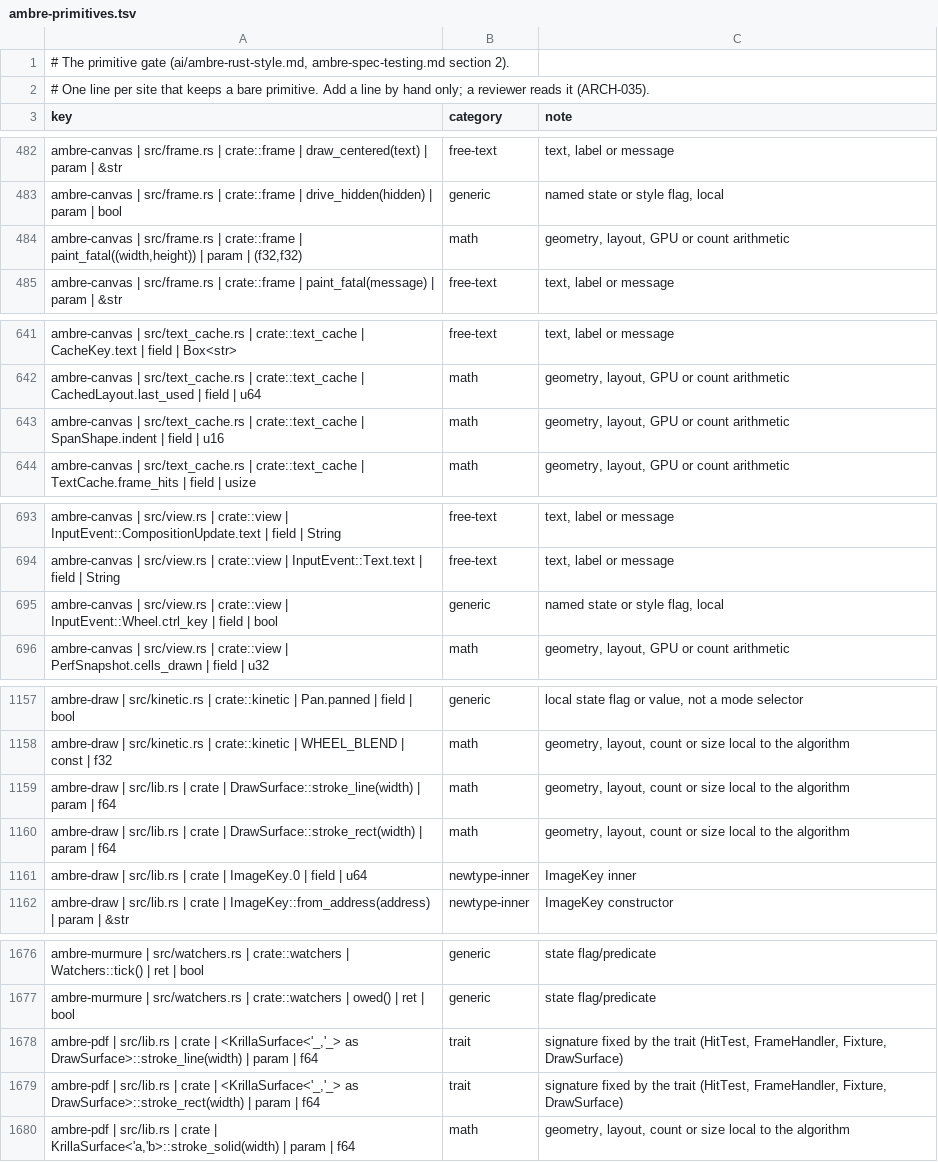
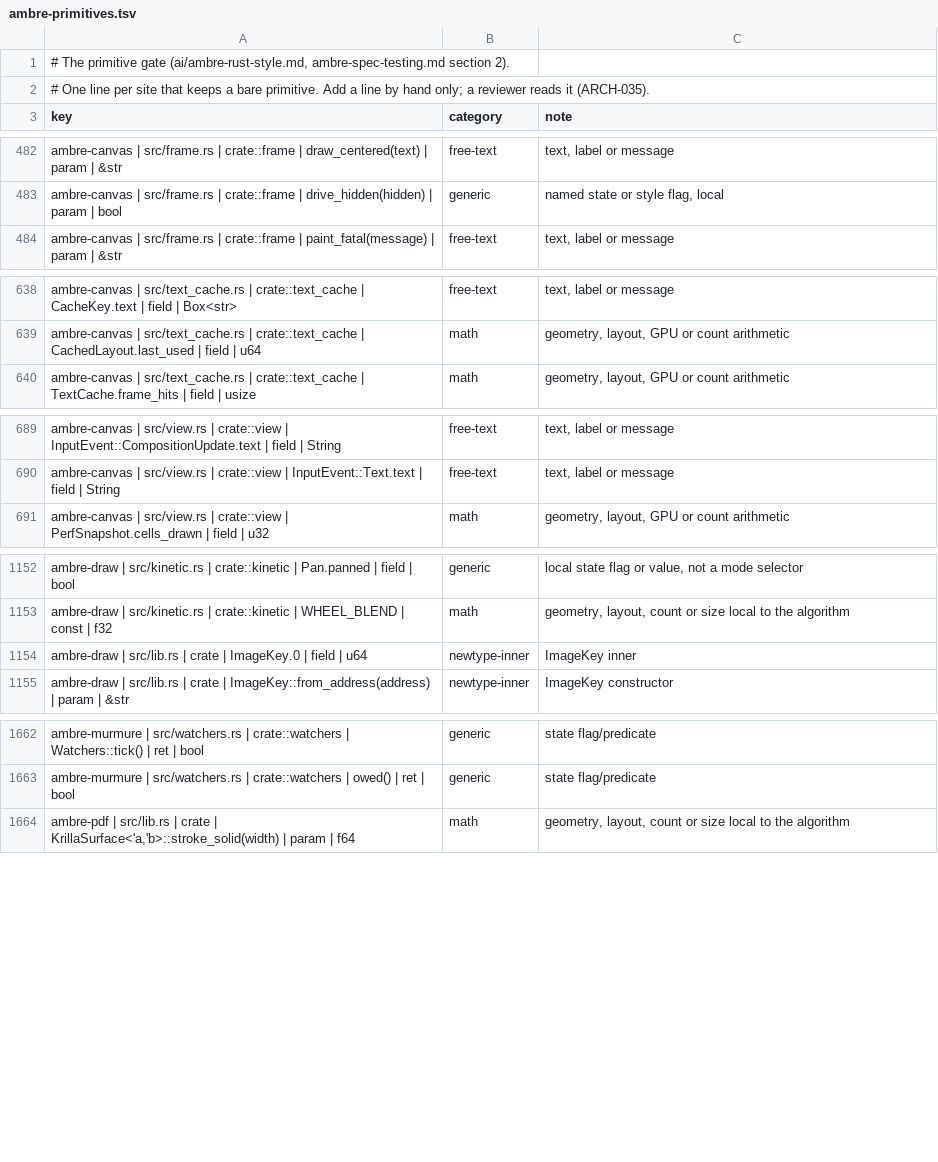
Before and after one commit to ambre-suite/ambre, a TSV file: specs/1-Foundations/ambre-primitives.tsv, drawn as a sheet; only a part is shown, gaps mark what is left out; removed rows and columns are numbered as before the commit, all else as after; the diff covers the shown part only; the diff names each change by its address in the sheet, - before the commit and + after, or states it on an @@ line.

```diff
--- a/specs/1-Foundations/ambre-primitives.tsv
+++ b/specs/1-Foundations/ambre-primitives.tsv
-row 484: ambre-canvas | src/frame.rs | crate::frame | paint_fatal((width,height)) | param | (f32,f32) | math | geometry, layout, GPU or count arithmetic
-row 643: ambre-canvas | src/text_cache.rs | crate::text_cache | SpanShape.indent | field | u16 | math | geometry, layout, GPU or count arithmetic
-row 695: ambre-canvas | src/view.rs | crate::view | InputEvent::Wheel.ctrl_key | field | bool | generic | named state or style flag, local
-row 1159: ambre-draw | src/lib.rs | crate | DrawSurface::stroke_line(width) | param | f64 | math | geometry, layout, count or size local to the algorithm
-row 1160: ambre-draw | src/lib.rs | crate | DrawSurface::stroke_rect(width) | param | f64 | math | geometry, layout, count or size local to the algorithm
-row 1678: ambre-pdf | src/lib.rs | crate | <KrillaSurface<'_,'_> as DrawSurface>::stroke_line(width) | param | f64 | trait | signature fixed by the trait (HitTest, FrameHandler, Fixture, DrawSurface)
-row 1679: ambre-pdf | src/lib.rs | crate | <KrillaSurface<'_,'_> as DrawSurface>::stroke_rect(width) | param | f64 | trait | signature fixed by the trait (HitTest, FrameHandler, Fixture, DrawSurface)
```
Also changed, not shown: 8 added rows and 9 removed rows elsewhere in this file, 43 other files.
